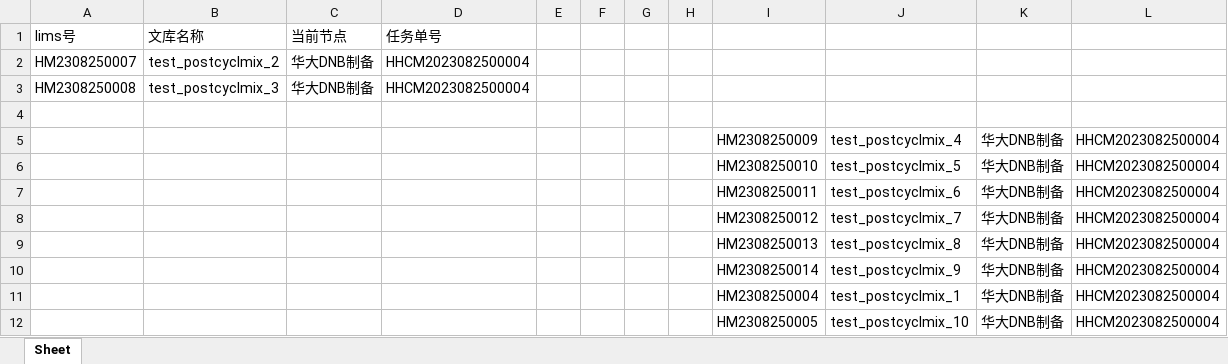
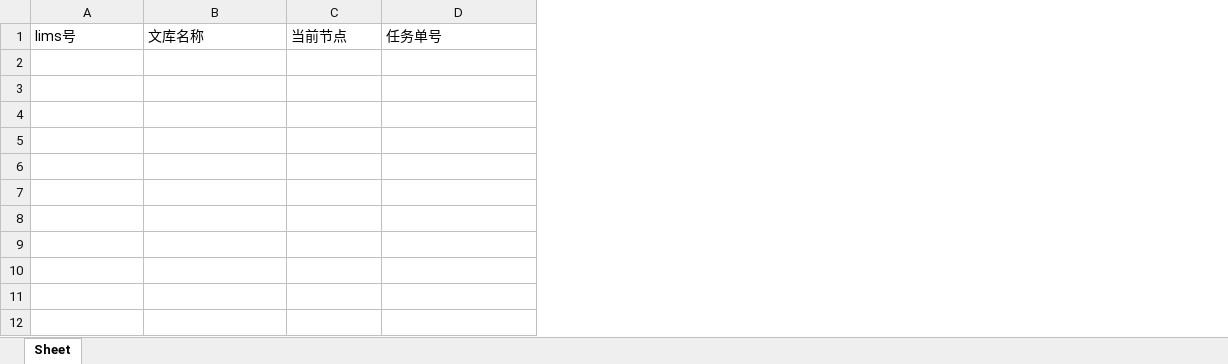
Before and after one commit to ZhouGZ666888/AutoTestScriptForSHLIMS, an Excel workbook: data/excel_doc/dnbpremix_lims_id.xlsx, sheet Sheet, drawn as a sheet; values as stored, in another font and other column widths than the file's, no borders; the diff names each change by its address in the sheet, - before the commit and + after, or states it on an @@ line.

```diff
--- a/data/excel_doc/dnbpremix_lims_id.xlsx (sheet Sheet)
+++ b/data/excel_doc/dnbpremix_lims_id.xlsx (sheet Sheet)
-column E, empty
-column F, empty
-column G, empty
-column H, empty
-column I, empty
-column J, empty
-column K, empty
-column L, empty
-row 2: HM2308250007 | test_postcyclmix_2 | 华大DNB制备 | HHCM2023082500004
-row 3: HM2308250008 | test_postcyclmix_3 | 华大DNB制备 | HHCM2023082500004
-row 4: (empty)
-row 5:  |  |  |  |  |  |  |  | HM2308250009 | test_postcyclmix_4 | 华大DNB制备 | HHCM2023082500004
-row 6:  |  |  |  |  |  |  |  | HM2308250010 | test_postcyclmix_5 | 华大DNB制备 | HHCM2023082500004
-row 7:  |  |  |  |  |  |  |  | HM2308250011 | test_postcyclmix_6 | 华大DNB制备 | HHCM2023082500004
-row 8:  |  |  |  |  |  |  |  | HM2308250012 | test_postcyclmix_7 | 华大DNB制备 | HHCM2023082500004
-row 9:  |  |  |  |  |  |  |  | HM2308250013 | test_postcyclmix_8 | 华大DNB制备 | HHCM2023082500004
-row 10:  |  |  |  |  |  |  |  | HM2308250014 | test_postcyclmix_9 | 华大DNB制备 | HHCM2023082500004
-row 11:  |  |  |  |  |  |  |  | HM2308250004 | test_postcyclmix_1 | 华大DNB制备 | HHCM2023082500004
-row 12:  |  |  |  |  |  |  |  | HM2308250005 | test_postcyclmix_10 | 华大DNB制备 | HHCM2023082500004
```
Also changed, not shown: data/excel_doc/hdsj_id_lims.xlsx, data/excel_doc/postcyclmix_lims_id.xlsx, 47 other files.
